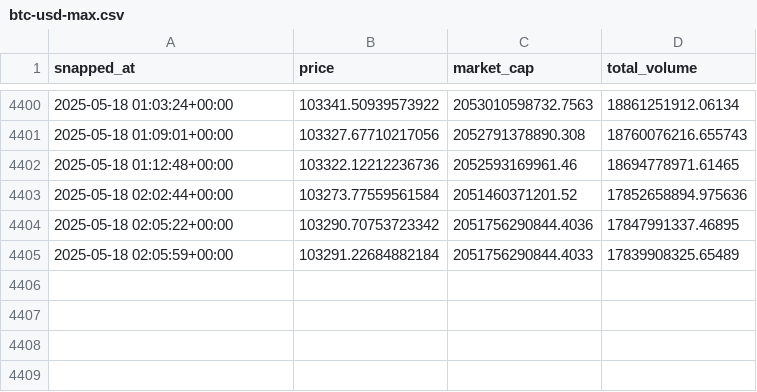
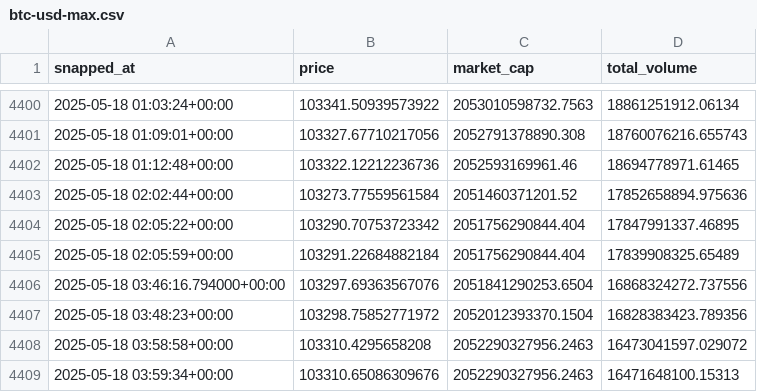
Before and after one commit to causify-ai/tutorials, a CSV file: DATA605/Spring2025/projects/TutorTask183_Spring2025_Real-time_Bitcoin_Price_Analysis_with_TensorFlow/docker_data605_style/btc-usd-max.csv, drawn as a sheet; only a part is shown, gaps mark what is left out.

```diff
--- a/DATA605/Spring2025/projects/TutorTask183_Spring2025_Real-time_Bitcoin_Price_Analysis_with_TensorFlow/docker_data605_style/btc-usd-max.csv
+++ b/DATA605/Spring2025/projects/TutorTask183_Spring2025_Real-time_Bitcoin_Price_Analysis_with_TensorFlow/docker_data605_style/btc-usd-max.csv
@@ -4403,3 +4403,7 @@ snapped_at,price,market_cap,total_volume
 2025-05-18 02:02:44+00:00,103273.77559561584,2051460371201.52,17852658894.975636
-2025-05-18 02:05:22+00:00,103290.70753723342,2051756290844.4036,17847991337.46895
-2025-05-18 02:05:59+00:00,103291.22684882184,2051756290844.4033,17839908325.65489
+2025-05-18 02:05:22+00:00,103290.70753723342,2051756290844.404,17847991337.46895
+2025-05-18 02:05:59+00:00,103291.22684882184,2051756290844.404,17839908325.65489
+2025-05-18 03:46:16.794000+00:00,103297.69363567076,2051841290253.6504,16868324272.737556
+2025-05-18 03:48:23+00:00,103298.75852771972,2052012393370.1504,16828383423.789356
+2025-05-18 03:58:58+00:00,103310.4295658208,2052290327956.2463,16473041597.029072
+2025-05-18 03:59:34+00:00,103310.65086309676,2052290327956.2463,16471648100.15313
```
Also changed, not shown: 6 other files.
